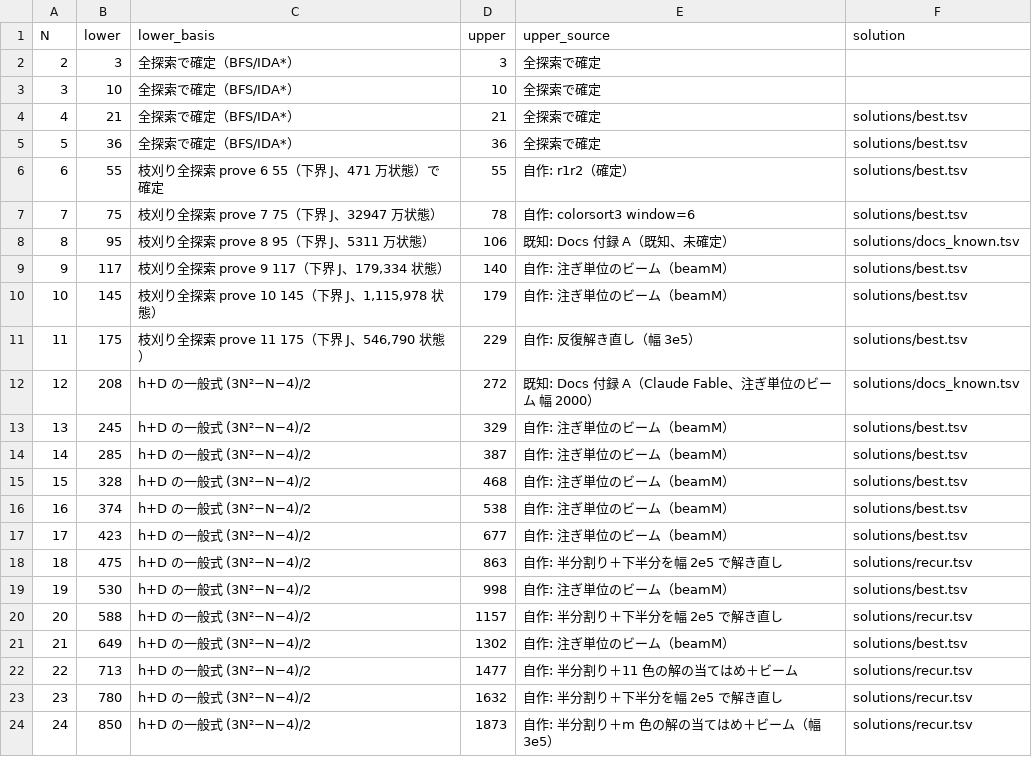
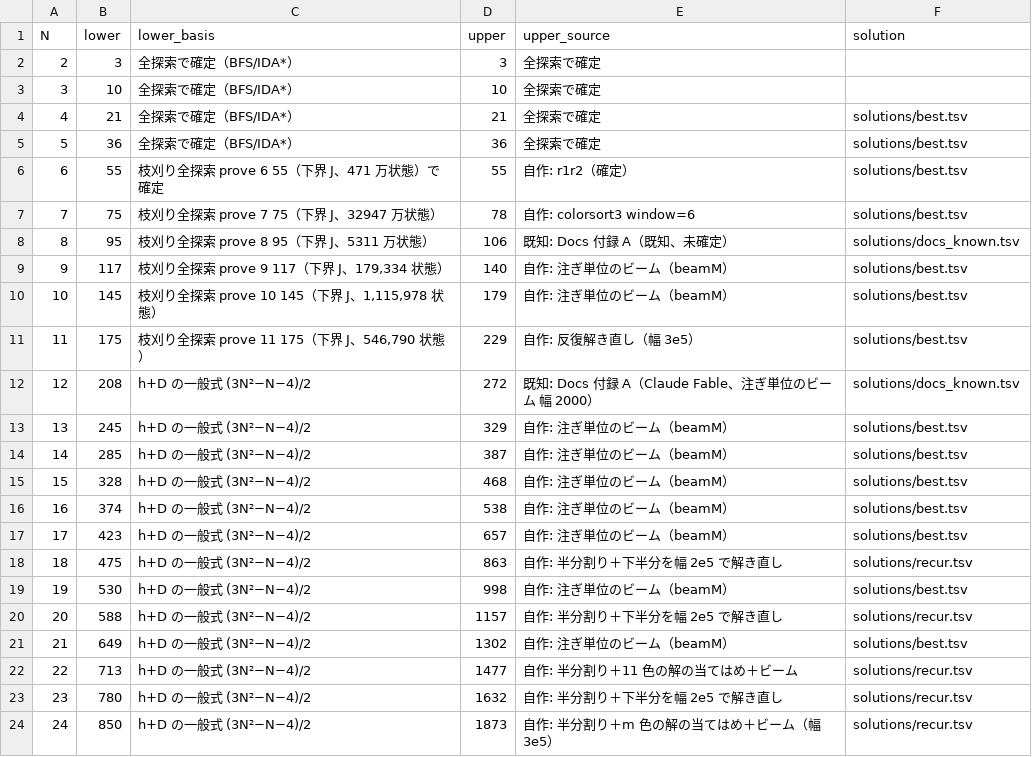
Before and after one commit to wand125/colorsort-transpose, a TSV file: bounds.tsv, drawn as a sheet.

```diff
--- a/bounds.tsv
+++ b/bounds.tsv
@@ -16,3 +16,3 @@ N	lower	lower_basis	upper	upper_source	solution
 16	374	h+D の一般式 (3N²−N−4)/2	538	自作: 注ぎ単位のビーム（beamM）	solutions/best.tsv
-17	423	h+D の一般式 (3N²−N−4)/2	677	自作: 注ぎ単位のビーム（beamM）	solutions/best.tsv
+17	423	h+D の一般式 (3N²−N−4)/2	657	自作: 注ぎ単位のビーム（beamM）	solutions/best.tsv
 18	475	h+D の一般式 (3N²−N−4)/2	863	自作: 半分割り＋下半分を幅 2e5 で解き直し	solutions/recur.tsv
```
Also changed, not shown: solutions/best.tsv, 8 other files.
